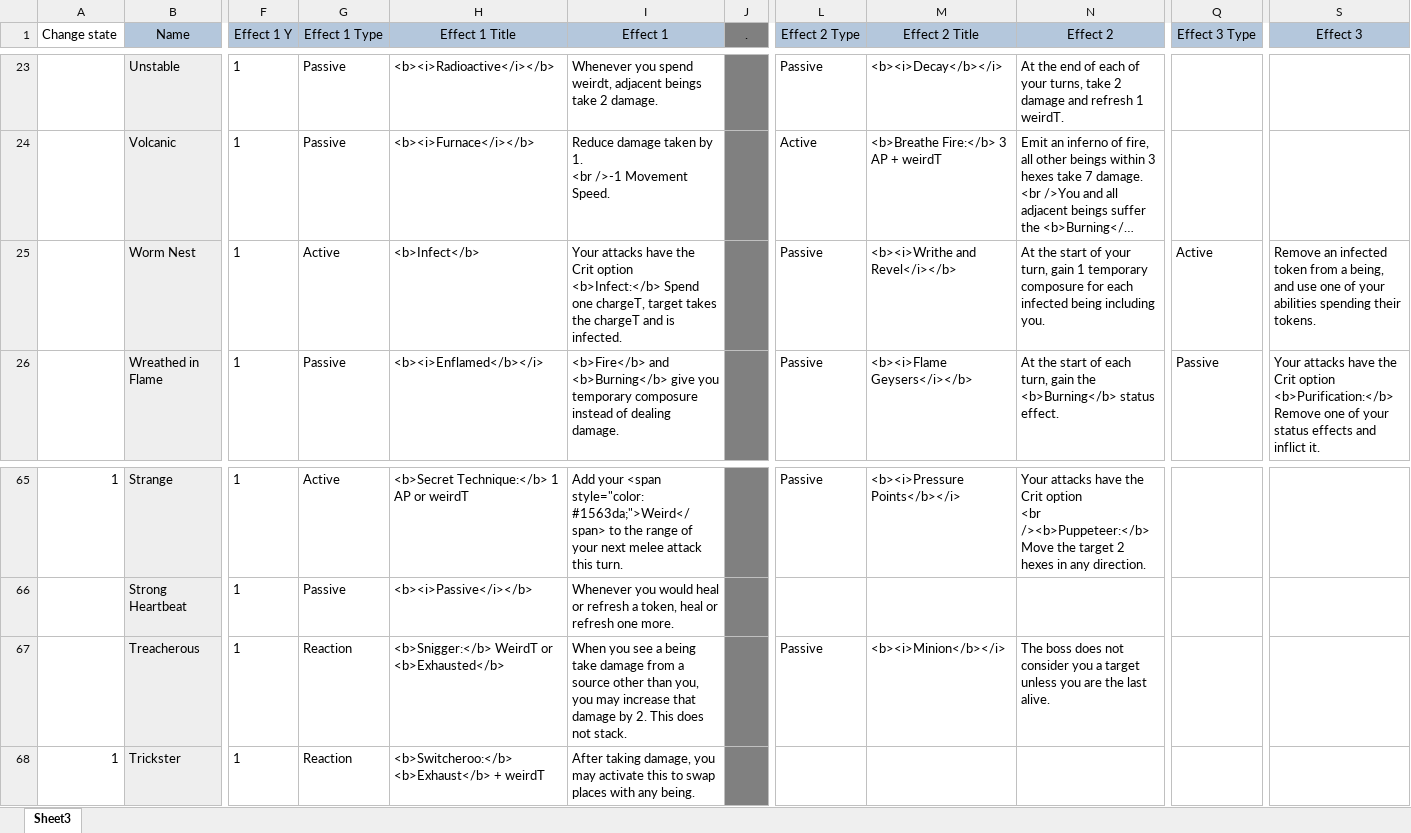
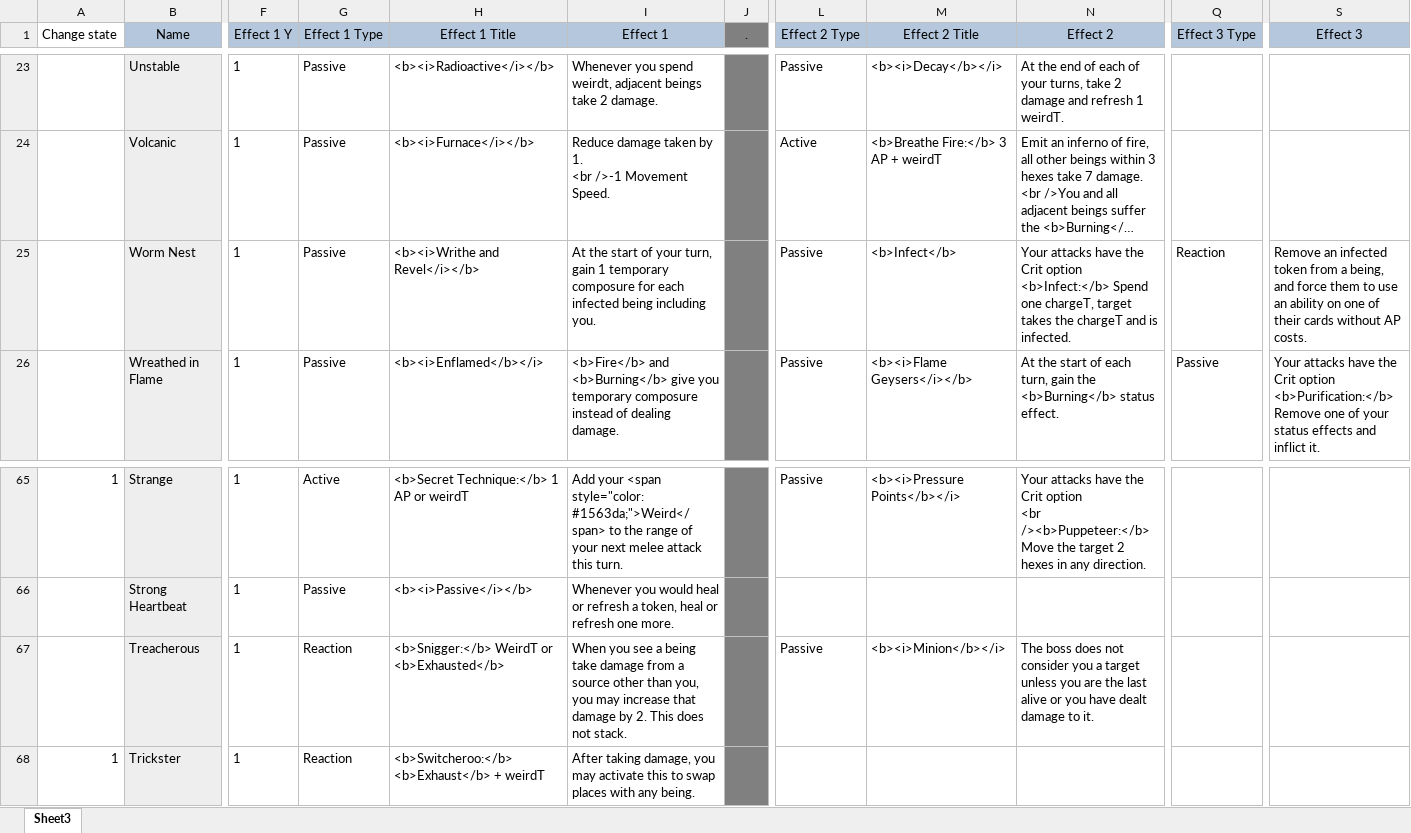
Before and after one commit to EldritchChicken/Sculpt, an Excel workbook: Master1.0.xlsx, sheet Sheet3, drawn as a sheet; only a part is shown, gaps mark what is left out; long unchanged cells end in …; values as stored, in another font and other column widths than the file's, no borders; charts and pictures and conditional formats and table styles not drawn; the diff names each change by its address in the sheet, - before the commit and + after, or states it on an @@ line.

Commit message:
Update Master1.0.xlsx

```diff
--- a/Master1.0.xlsx (sheet Sheet3)
+++ b/Master1.0.xlsx (sheet Sheet3)
-G25 (Effect 1 Type): Active
+G25 (Effect 1 Type): Passive
-H25 (Effect 1 Title): <b>Infect</b>
+H25 (Effect 1 Title): <b><i>Writhe and Revel</i></b>
-I25 (Effect 1): Your attacks have the Crit option <b>Infect:</b> Spend one chargeT, target takes the chargeT and is infected.
+I25 (Effect 1): At the start of your turn, gain 1 temporary composure for each infected being including you.
-M25 (Effect 2 Title): <b><i>Writhe and Revel</i></b>
+M25 (Effect 2 Title): <b>Infect</b>
-N25 (Effect 2): At the start of your turn, gain 1 temporary composure for each infected being including you.
+N25 (Effect 2): Your attacks have the Crit option <b>Infect:</b> Spend one chargeT, target takes the chargeT and is infected.
-Q25 (Effect 3 Type): Active
+Q25 (Effect 3 Type): Reaction
-S25 (Effect 3): …being, and use one of your abilities spending their tokens.
+S25 (Effect 3): …being, and force them to use an ability on one of their cards without AP costs.
-N67 (Effect 2): …the last alive.
+N67 (Effect 2): …the last alive or you have dealt damage to it.
```
